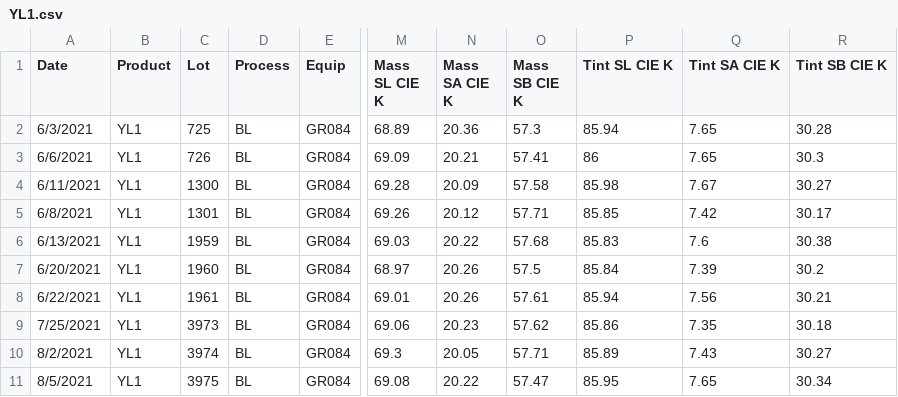
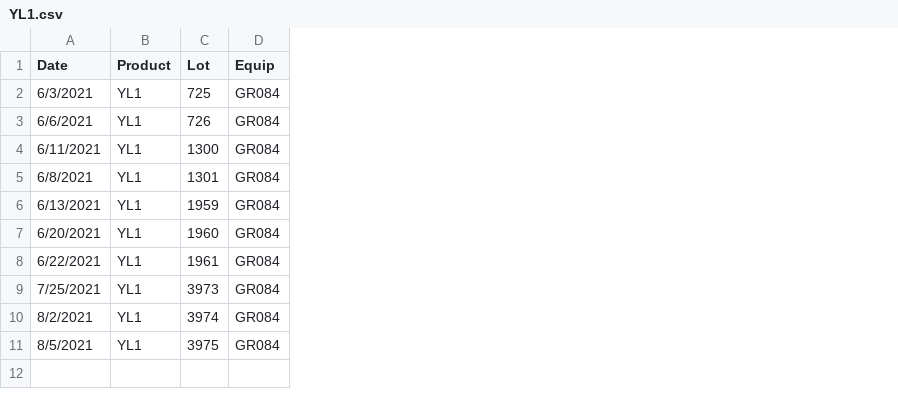
Before and after one commit to ryan-menning/prognosticator, a CSV file: data/YL1.csv, drawn as a sheet; only a part is shown, gaps mark what is left out; the diff names each change by its address in the sheet, - before the commit and + after, or states it on an @@ line.

```diff
--- a/data/YL1.csv
+++ b/data/YL1.csv
-column D (Process), rows 2-11: all BL
-column M (Mass SL CIE K), rows 2-11: 68.89 | 69.09 | 69.28 | 69.26 | 69.03 | 68.97 | 69.01 | 69.06 | 69.3 | 69.08
-column N (Mass SA CIE K), rows 2-11: 20.36 | 20.21 | 20.09 | 20.12 | 20.22 | 20.26 | 20.26 | 20.23 | 20.05 | 20.22
-column O (Mass SB CIE K), rows 2-11: 57.3 | 57.41 | 57.58 | 57.71 | 57.68 | 57.5 | 57.61 | 57.62 | 57.71 | 57.47
-column P (Tint SL CIE K), rows 2-11: 85.94 | 86 | 85.98 | 85.85 | 85.83 | 85.84 | 85.94 | 85.86 | 85.89 | 85.95
-column Q (Tint SA CIE K), rows 2-11: 7.65 | 7.65 | 7.67 | 7.42 | 7.6 | 7.39 | 7.56 | 7.35 | 7.43 | 7.65
-column R (Tint SB CIE K), rows 2-11: 30.28 | 30.3 | 30.27 | 30.17 | 30.38 | 30.2 | 30.21 | 30.18 | 30.27 | 30.34
```
Also changed, not shown: 3 other files.
